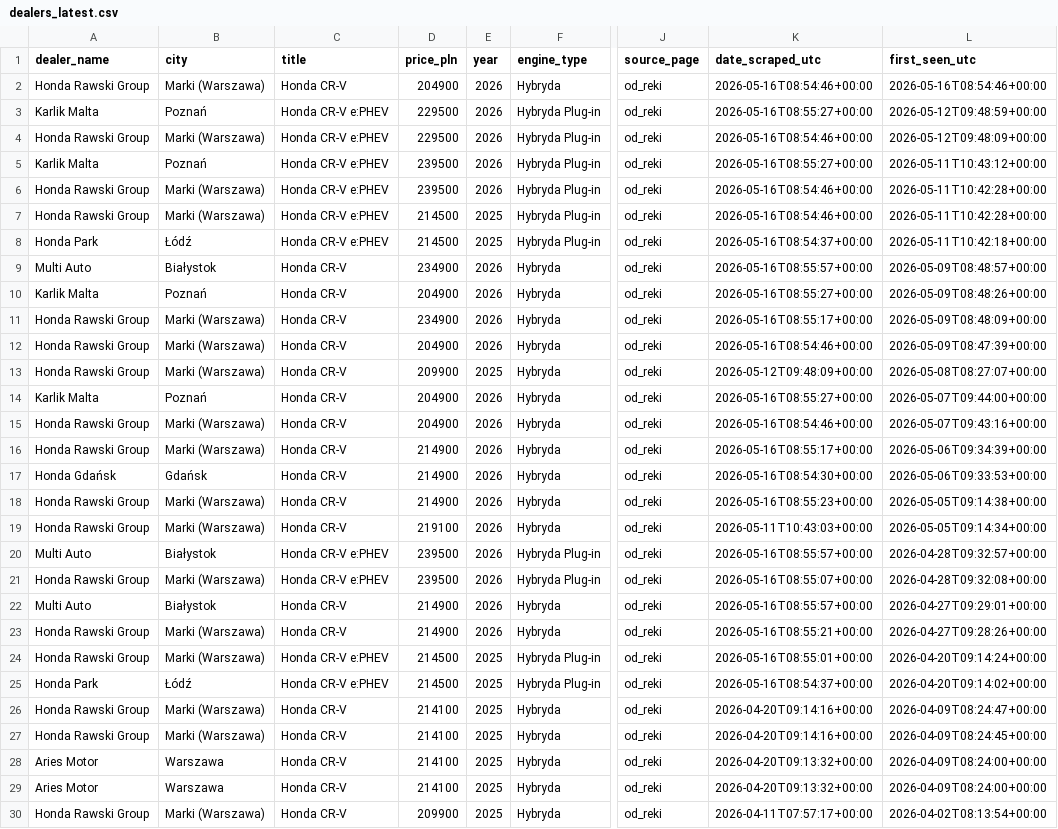
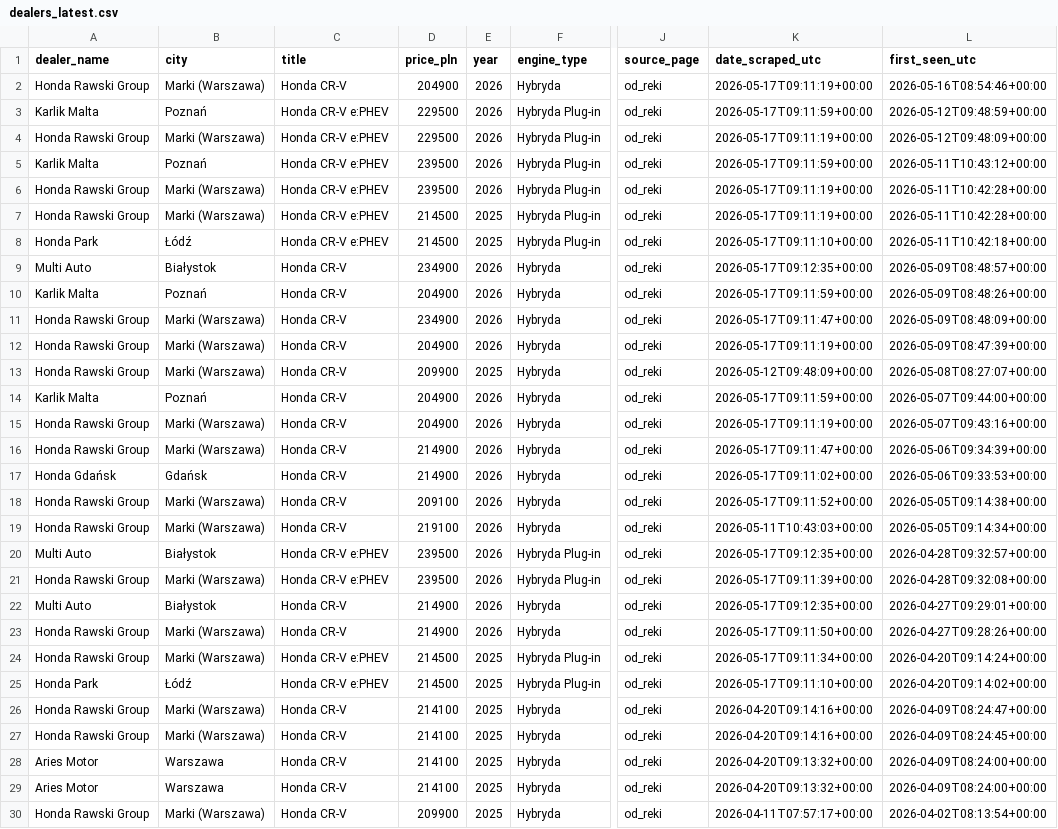
Before and after one commit to AleksPotocki/Carsearch, a CSV file: output/dealers_latest.csv, drawn as a sheet; only a part is shown, gaps mark what is left out; the diff covers the shown part only; the diff names each change by its address in the sheet, - before the commit and + after, or states it on an @@ line.

```diff
--- a/output/dealers_latest.csv
+++ b/output/dealers_latest.csv
-K2 (date_scraped_utc): 2026-05-16T08:54:46+00:00
+K2 (date_scraped_utc): 2026-05-17T09:11:19+00:00
-K3 (date_scraped_utc): 2026-05-16T08:55:27+00:00
+K3 (date_scraped_utc): 2026-05-17T09:11:59+00:00
-K4 (date_scraped_utc): 2026-05-16T08:54:46+00:00
+K4 (date_scraped_utc): 2026-05-17T09:11:19+00:00
-K5 (date_scraped_utc): 2026-05-16T08:55:27+00:00
+K5 (date_scraped_utc): 2026-05-17T09:11:59+00:00
-K6:K7 (date_scraped_utc): 2026-05-16T08:54:46+00:00
+K6:K7 (date_scraped_utc): 2026-05-17T09:11:19+00:00
-K8 (date_scraped_utc): 2026-05-16T08:54:37+00:00
+K8 (date_scraped_utc): 2026-05-17T09:11:10+00:00
-K9 (date_scraped_utc): 2026-05-16T08:55:57+00:00
+K9 (date_scraped_utc): 2026-05-17T09:12:35+00:00
-K10 (date_scraped_utc): 2026-05-16T08:55:27+00:00
+K10 (date_scraped_utc): 2026-05-17T09:11:59+00:00
-K11 (date_scraped_utc): 2026-05-16T08:55:17+00:00
+K11 (date_scraped_utc): 2026-05-17T09:11:47+00:00
-K12 (date_scraped_utc): 2026-05-16T08:54:46+00:00
+K12 (date_scraped_utc): 2026-05-17T09:11:19+00:00
-K14 (date_scraped_utc): 2026-05-16T08:55:27+00:00
+K14 (date_scraped_utc): 2026-05-17T09:11:59+00:00
-K15 (date_scraped_utc): 2026-05-16T08:54:46+00:00
+K15 (date_scraped_utc): 2026-05-17T09:11:19+00:00
-K16 (date_scraped_utc): 2026-05-16T08:55:17+00:00
+K16 (date_scraped_utc): 2026-05-17T09:11:47+00:00
-K17 (date_scraped_utc): 2026-05-16T08:54:30+00:00
+K17 (date_scraped_utc): 2026-05-17T09:11:02+00:00
-D18 (price_pln): 214900
+D18 (price_pln): 209100
-K18 (date_scraped_utc): 2026-05-16T08:55:23+00:00
+K18 (date_scraped_utc): 2026-05-17T09:11:52+00:00
-K20 (date_scraped_utc): 2026-05-16T08:55:57+00:00
+K20 (date_scraped_utc): 2026-05-17T09:12:35+00:00
-K21 (date_scraped_utc): 2026-05-16T08:55:07+00:00
+K21 (date_scraped_utc): 2026-05-17T09:11:39+00:00
-K22 (date_scraped_utc): 2026-05-16T08:55:57+00:00
+K22 (date_scraped_utc): 2026-05-17T09:12:35+00:00
-K23 (date_scraped_utc): 2026-05-16T08:55:21+00:00
+K23 (date_scraped_utc): 2026-05-17T09:11:50+00:00
-K24 (date_scraped_utc): 2026-05-16T08:55:01+00:00
+K24 (date_scraped_utc): 2026-05-17T09:11:34+00:00
-K25 (date_scraped_utc): 2026-05-16T08:54:37+00:00
+K25 (date_scraped_utc): 2026-05-17T09:11:10+00:00
```
Also changed, not shown: 29 edited cells elsewhere in this file, output/otomoto_latest.csv, 2 other files.
